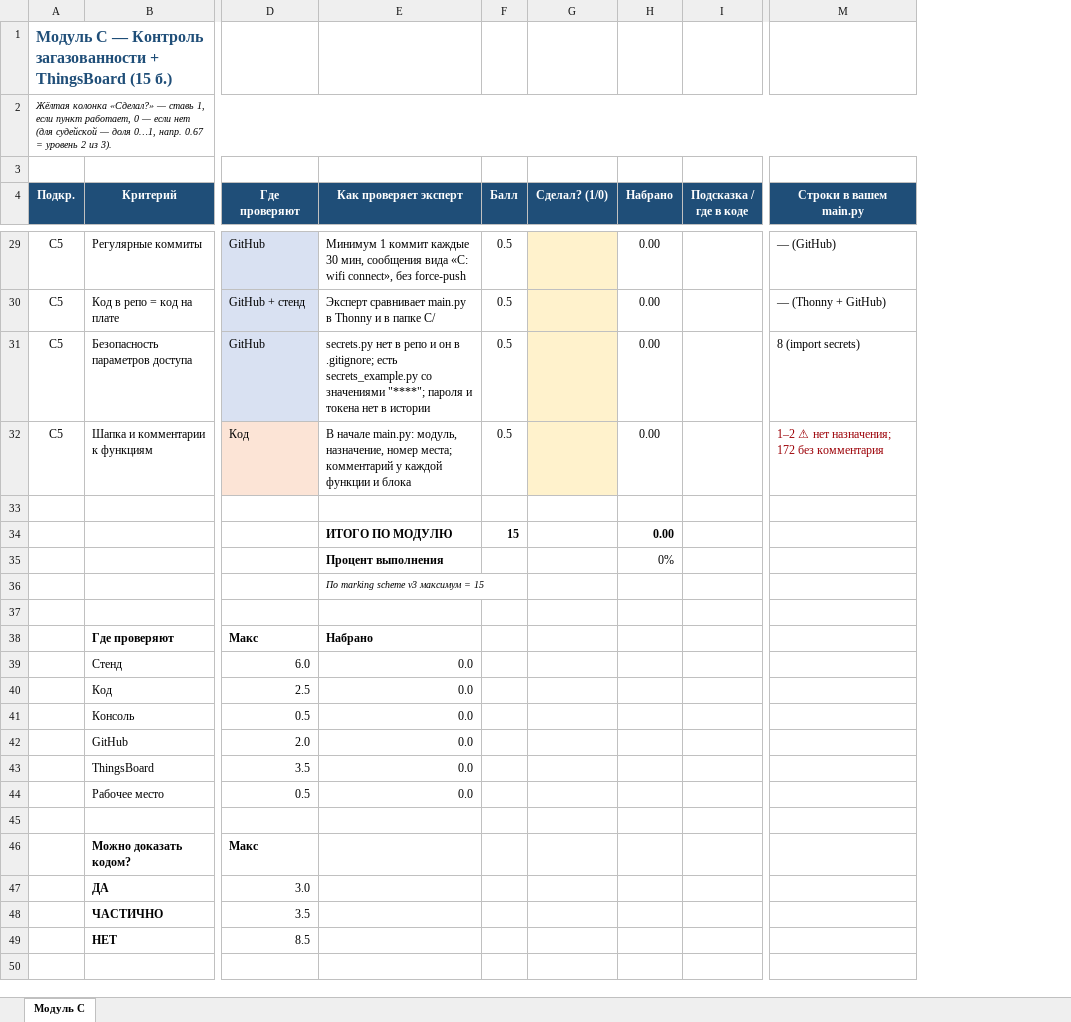
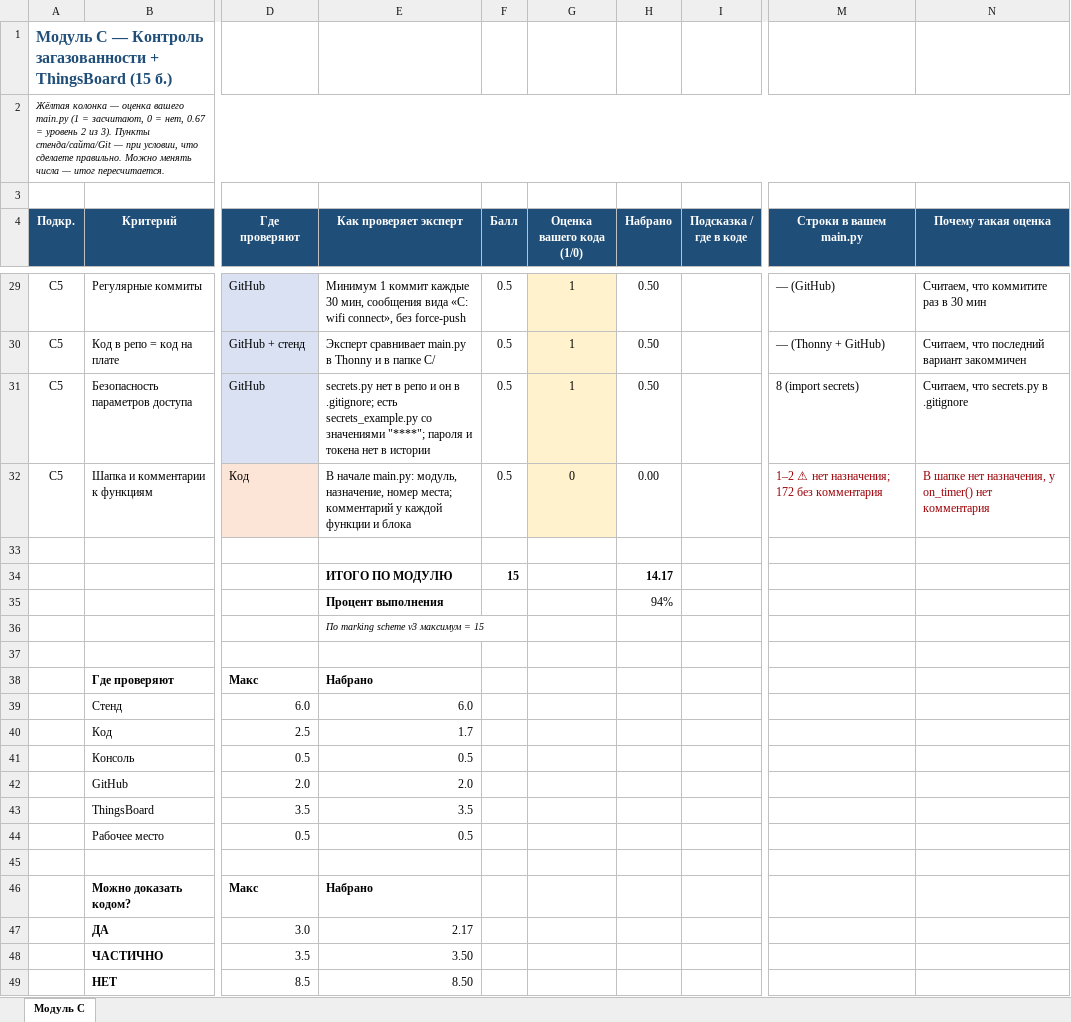
Before and after one commit to SirSemser/Claude, an Excel workbook: IIoT/v3/WSKZ2026_IIoT_module_C.xlsx, sheet Модуль C, drawn as a sheet; only a part is shown, gaps mark what is left out; values as stored, in another font and other column widths than the file's, no borders; removed rows and columns are numbered as before the commit, all else as after; the diff covers the shown part only; the diff names each change by its address in the sheet, - before the commit and + after, or states it on an @@ line.

```diff
--- a/IIoT/v3/WSKZ2026_IIoT_module_C.xlsx (sheet Модуль C)
+++ b/IIoT/v3/WSKZ2026_IIoT_module_C.xlsx (sheet Модуль C)
-column G (Сделал? (1/0)), empty
+column G (Оценка вашего кода (1/0)), rows 29-32: 1 | 1 | 1 | 0
+column N (Почему такая оценка), rows 29-32: Считаем, что коммитите раз в 30 мин | Считаем, что последний вариант закоммичен | Считаем, что secrets.py в .gitignore | В шапке нет назначения, у on_timer() нет комментария
-A2 (Подкр.): Жёлтая колонка «Сделал?» — ставь 1, если пункт работает, 0 — если нет (для судейской — доля 0…1, напр. 0.67 = уровень 2 из 3).
+A2 (Подкр.): Жёлтая колонка — оценка вашего main.py (1 = засчитают, 0 = нет, 0.67 = уровень 2 из 3). Пункты стенда/сайта/Git — при условии, что сделаете правильно. Можно менять числа — итог пересчитается.
-H29:H31 (Набрано): 0.00
+H29:H31 (Набрано): 0.50
-H34 (Набрано): 0.00
+H34 (Набрано): 14.17
-H35 (Набрано): 0%
+H35 (Набрано): 94%
-E39 (Как проверяет эксперт): 0.0
+E39 (Как проверяет эксперт): 6.0
-E40 (Как проверяет эксперт): 0.0
+E40 (Как проверяет эксперт): 1.7
-E41 (Как проверяет эксперт): 0.0
+E41 (Как проверяет эксперт): 0.5
-E42 (Как проверяет эксперт): 0.0
+E42 (Как проверяет эксперт): 2.0
-E43 (Как проверяет эксперт): 0.0
+E43 (Как проверяет эксперт): 3.5
-E44 (Как проверяет эксперт): 0.0
+E44 (Как проверяет эксперт): 0.5
-E46 (Как проверяет эксперт): (empty)
+E46 (Как проверяет эксперт): Набрано
-E47 (Как проверяет эксперт): (empty)
+E47 (Как проверяет эксперт): 2.17
-E48 (Как проверяет эксперт): (empty)
+E48 (Как проверяет эксперт): 3.50
-E49 (Как проверяет эксперт): (empty)
+E49 (Как проверяет эксперт): 8.50
```
Also changed, not shown: 24 edited cells elsewhere in this sheet.
